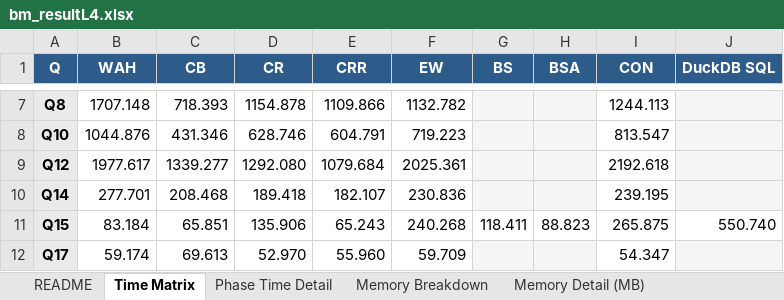
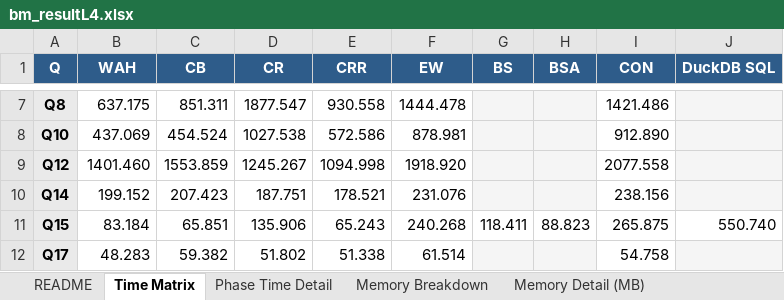
Before and after one commit to junchangwang/duckdb-DDC, an Excel workbook: bm_resultL4.xlsx, sheet Time Matrix, drawn as a sheet; only a part is shown, gaps mark what is left out; values as stored, in another font and other column widths than the file's, no borders; conditional formats not drawn; the diff covers the shown part only; the diff names each change by its address in the sheet, - before the commit and + after, or states it on an @@ line.

```diff
--- a/bm_resultL4.xlsx (sheet Time Matrix)
+++ b/bm_resultL4.xlsx (sheet Time Matrix)
-B7 (WAH): 1707.148
+B7 (WAH): 637.175
-C7 (CB): 718.393
+C7 (CB): 851.311
-D7 (CR): 1154.878
+D7 (CR): 1877.547
-E7 (CRR): 1109.866
+E7 (CRR): 930.558
-F7 (EW): 1132.782
+F7 (EW): 1444.478
-I7 (CON): 1244.113
+I7 (CON): 1421.486
-B8 (WAH): 1044.876
+B8 (WAH): 437.069
-C8 (CB): 431.346
+C8 (CB): 454.524
-D8 (CR): 628.746
+D8 (CR): 1027.538
-E8 (CRR): 604.791
+E8 (CRR): 572.586
-F8 (EW): 719.223
+F8 (EW): 878.981
-I8 (CON): 813.547
+I8 (CON): 912.890
-B9 (WAH): 1977.617
+B9 (WAH): 1401.460
-C9 (CB): 1339.277
+C9 (CB): 1553.859
-D9 (CR): 1292.080
+D9 (CR): 1245.267
-E9 (CRR): 1079.684
+E9 (CRR): 1094.998
-F9 (EW): 2025.361
+F9 (EW): 1918.920
-I9 (CON): 2192.618
+I9 (CON): 2077.558
-B10 (WAH): 277.701
+B10 (WAH): 199.152
-C10 (CB): 208.468
+C10 (CB): 207.423
-D10 (CR): 189.418
+D10 (CR): 187.751
-E10 (CRR): 182.107
+E10 (CRR): 178.521
-F10 (EW): 230.836
+F10 (EW): 231.076
-I10 (CON): 239.195
+I10 (CON): 238.156
-B12 (WAH): 59.174
+B12 (WAH): 48.283
-C12 (CB): 69.613
+C12 (CB): 59.382
-D12 (CR): 52.970
+D12 (CR): 51.802
-E12 (CRR): 55.960
+E12 (CRR): 51.338
-F12 (EW): 59.709
+F12 (EW): 61.514
-I12 (CON): 54.347
+I12 (CON): 54.758
```
Also changed, not shown: 36 edited cells elsewhere in this sheet, sheet Phase Time Detail, sheet Storage Total (MB), sheet Memory Breakdown, sheet Memory Detail (MB), 24 other files.
